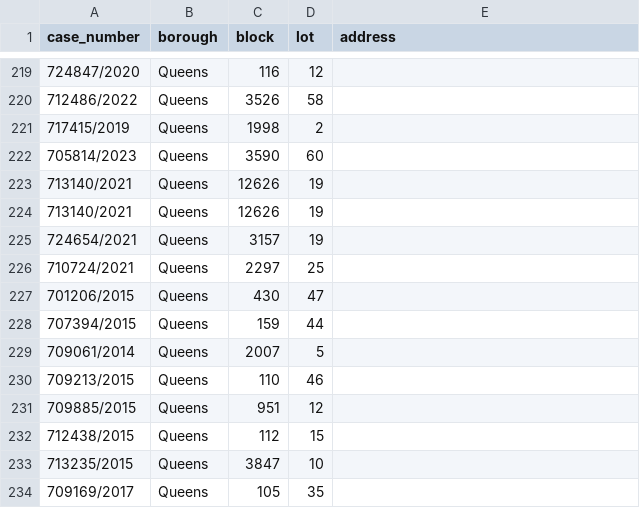
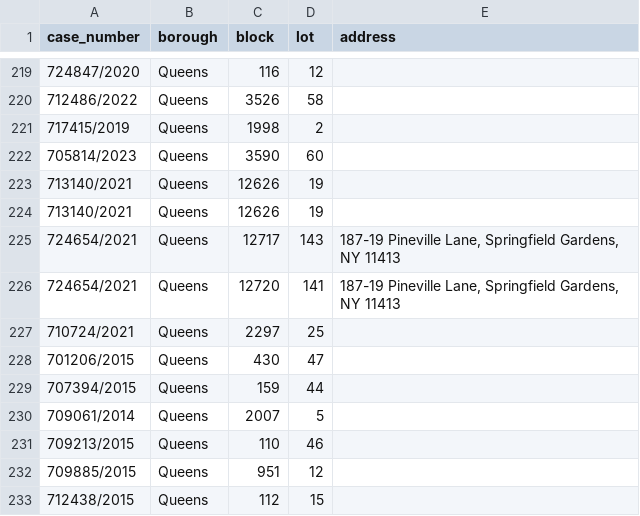
Before and after one commit to ivoytov/manhattan, a CSV file: foreclosures/lots.csv, drawn as a sheet; only a part is shown, gaps mark what is left out; the shorter side is filled out with more unchanged rows.

```diff
--- a/foreclosures/lots.csv
+++ b/foreclosures/lots.csv
@@ -224,3 +224,4 @@ case_number,borough,block,lot,address
 713140/2021,Queens,12626,19,
-724654/2021,Queens,3157,19,
+724654/2021,Queens,12717,143,"187-19 Pineville Lane, Springfield Gardens, NY 11413"
+724654/2021,Queens,12720,141,"187-19 Pineville Lane, Springfield Gardens, NY 11413"
 710724/2021,Queens,2297,25,
```
Also changed, not shown: 19 other files.
